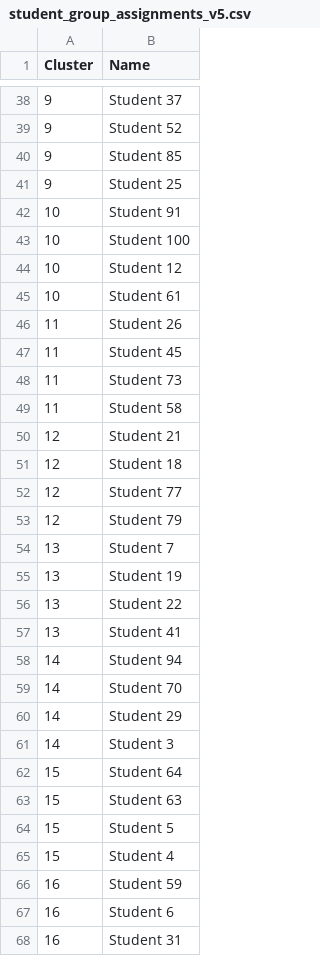
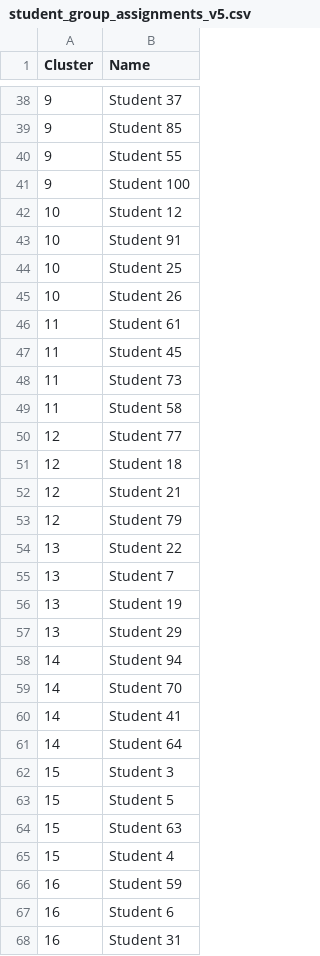
Before and after one commit to Syu125/team-matchmaking, a CSV file: student_group_assignments_v5.csv, drawn as a sheet; only a part is shown, gaps mark what is left out; the diff covers the shown part only.

Commit message:
Ngram done, results in v6, column grouped ecoding in v5

```diff
--- a/student_group_assignments_v5.csv
+++ b/student_group_assignments_v5.csv
@@ -38,10 +38,10 @@ Cluster,Name
 9,Student 37
-9,Student 52
 9,Student 85
-9,Student 25
+9,Student 55
+9,Student 100
+10,Student 12
 10,Student 91
-10,Student 100
-10,Student 12
-10,Student 61
-11,Student 26
+10,Student 25
+10,Student 26
+11,Student 61
 11,Student 45
@@ -49,17 +49,17 @@ Cluster,Name
 11,Student 58
+12,Student 77
+12,Student 18
 12,Student 21
-12,Student 18
-12,Student 77
 12,Student 79
+13,Student 22
 13,Student 7
 13,Student 19
-13,Student 22
-13,Student 41
+13,Student 29
 14,Student 94
 14,Student 70
-14,Student 29
-14,Student 3
-15,Student 64
+14,Student 41
+14,Student 64
+15,Student 3
+15,Student 5
 15,Student 63
-15,Student 5
 15,Student 4
```
Also changed, not shown: 5 added rows, 5 removed rows, 11 moved rows and 7 edited cells elsewhere in this file, 3 other files.
